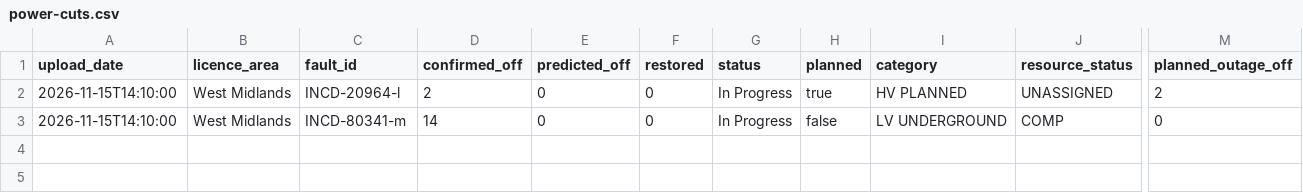
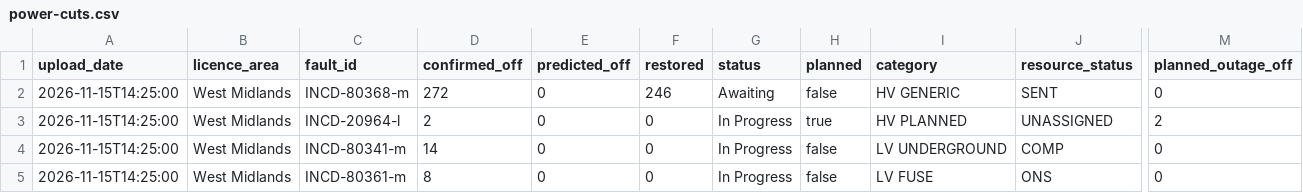
Before and after one commit to thechelsuk/uk.cheltenham-od.raw, a CSV file: sources/nged-power-cuts/power-cuts.csv, drawn as a sheet; only a part is shown, gaps mark what is left out; addresses are those after the commit; rows hold the shown columns only; the diff names each change by its address in the sheet, - before the commit and + after, or states it on an @@ line.

```diff
--- a/sources/nged-power-cuts/power-cuts.csv
+++ b/sources/nged-power-cuts/power-cuts.csv
+row 2: 2026-11-15T14:25:00 | West Midlands | INCD-80368-m | 272 | 0 | 246 | Awaiting | false | HV GENERIC | SENT | 0
-A3:A4 (upload_date): 2026-11-15T14:10:00
+A3:A4 (upload_date): 2026-11-15T14:25:00
+row 5: 2026-11-15T14:25:00 | West Midlands | INCD-80361-m | 8 | 0 | 0 | In Progress | false | LV FUSE | ONS | 0
```
Also changed, not shown: 2 other files.
